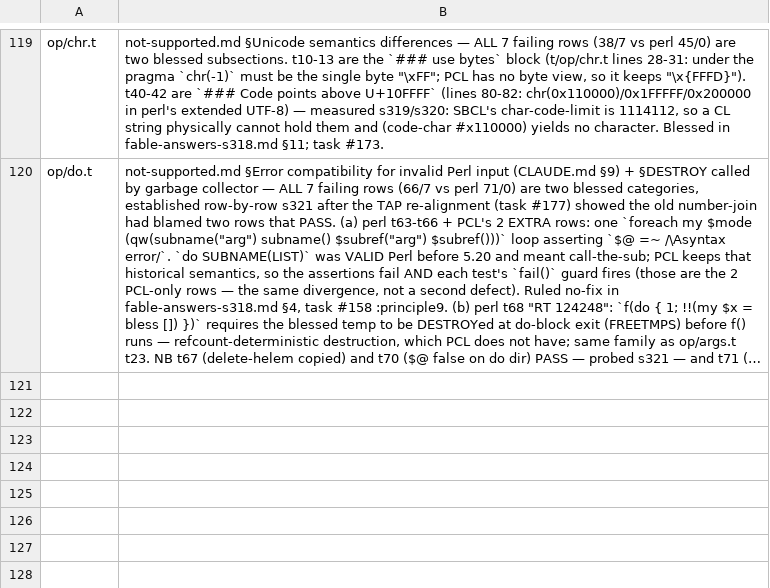
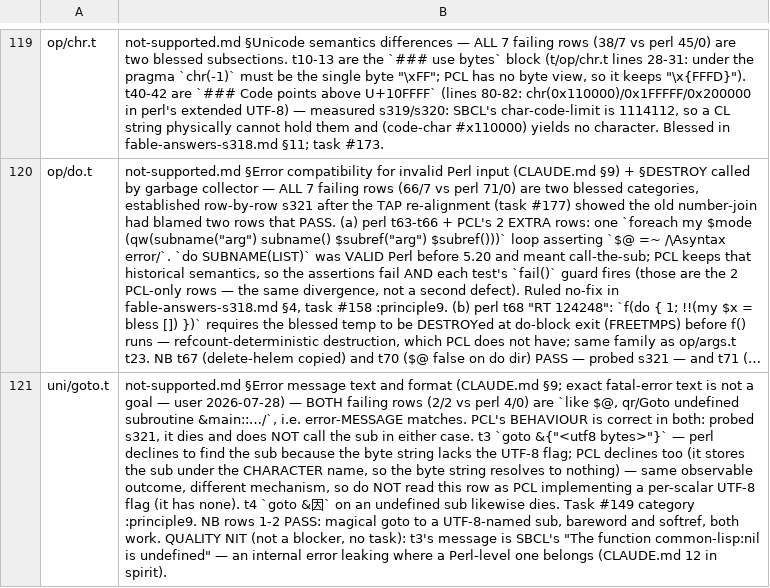
Before and after one commit to Percolisp/pcl, a TSV file: docs/perl-suite-expected.tsv, drawn as a sheet; only a part is shown, gaps mark what is left out; long unchanged cells end in …; the diff names each change by its address in the sheet, - before the commit and + after, or states it on an @@ line.

```diff
--- a/docs/perl-suite-expected.tsv
+++ b/docs/perl-suite-expected.tsv
+row 121: uni/goto.t | not-supported.md §Error message text and format (CLAUDE.md §9; exact fatal-error text is not a goal — user 2026-07-28) — BOTH failing rows (2/2 vs perl 4/0) are `like $@, qr/Goto undefined subroutine &main::…/`, i.e. error-MESSAGE matches. PCL's BEHAVIOUR is correct in both: probed s321, it dies and does NOT call the sub in either case. t3 `goto &{"<utf8 bytes>"}` — perl declines to find the sub because the byte string lacks the UTF-8 flag; PCL declines too (it stores the sub under the CHARACTER name, so the byte string resolves to nothing) — same observable outcome, different mechanism, so do NOT read this row as PCL implementing a per-scalar UTF-8 flag (it has none). t4 `goto &因` on an undefined sub likewise dies. Task #149 category :principle9. NB rows 1-2 PASS: magical goto to a UTF-8-named sub, bareword and softref, both work. QUALITY NIT (not a blocker, no task): t3's message is SBCL's "The function common-lisp:nil is undefined" — an internal error leaking where a Perl-level one belongs (CLAUDE.md 12 in spirit).
```
Also changed, not shown: 1 other file.
